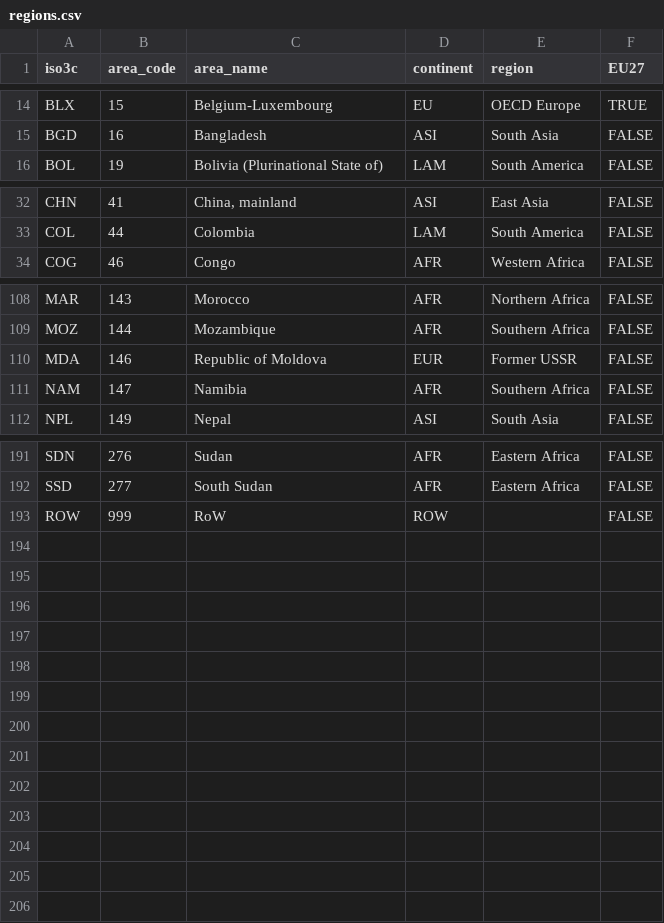
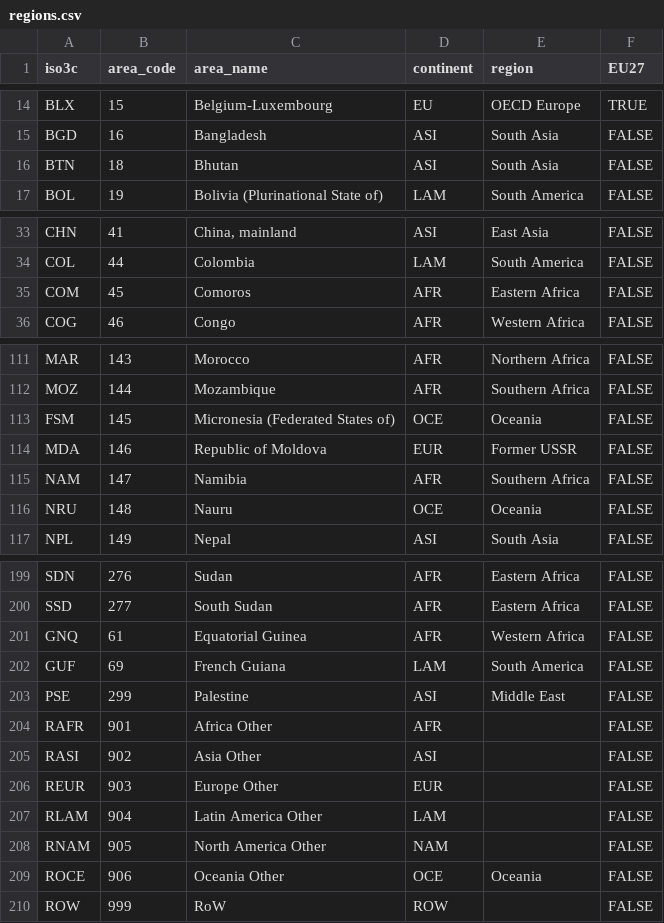
Before and after one commit to eduaguilera/whep, a CSV file: inst/extdata/regions.csv, drawn as a sheet; only a part is shown, gaps mark what is left out; the diff covers the shown part only.

```diff
--- a/inst/extdata/regions.csv
+++ b/inst/extdata/regions.csv
@@ -15,2 +15,3 @@ BLX,15,Belgium-Luxembourg,EU,OECD Europe,TRUE
 BGD,16,Bangladesh,ASI,South Asia,FALSE
+BTN,18,Bhutan,ASI,South Asia,FALSE
 BOL,19,Bolivia (Plurinational State of),LAM,South America,FALSE
@@ -33,2 +34,3 @@ CHN,41,"China, mainland",ASI,East Asia,FALSE
 COL,44,Colombia,LAM,South America,FALSE
+COM,45,Comoros,AFR,Eastern Africa,FALSE
 COG,46,Congo,AFR,Western Africa,FALSE
@@ -109,4 +112,6 @@ MAR,143,Morocco,AFR,Northern Africa,FALSE
 MOZ,144,Mozambique,AFR,Southern Africa,FALSE
+FSM,145,"Micronesia (Federated States of)",OCE,Oceania,FALSE
 MDA,146,Republic of Moldova,EUR,Former USSR,FALSE
 NAM,147,Namibia,AFR,Southern Africa,FALSE
+NRU,148,Nauru,OCE,Oceania,FALSE
 NPL,149,Nepal,ASI,South Asia,FALSE
@@ -192,2 +200,11 @@ SDN,276,Sudan,AFR,Eastern Africa,FALSE
 SSD,277,South Sudan,AFR,Eastern Africa,FALSE
+GNQ,61,Equatorial Guinea,AFR,Western Africa,FALSE
+GUF,69,French Guiana,LAM,South America,FALSE
+PSE,299,Palestine,ASI,Middle East,FALSE
+RAFR,901,Africa Other,AFR,"",FALSE
+RASI,902,Asia Other,ASI,"",FALSE
+REUR,903,Europe Other,EUR,"",FALSE
+RLAM,904,Latin America Other,LAM,"",FALSE
+RNAM,905,North America Other,NAM,"",FALSE
+ROCE,906,Oceania Other,OCE,Oceania,FALSE
 ROW,999,RoW,ROW,"",FALSE
```
Also changed, not shown: 4 added rows elsewhere in this file, inst/extdata/whep_inputs.csv, 44 other files.
